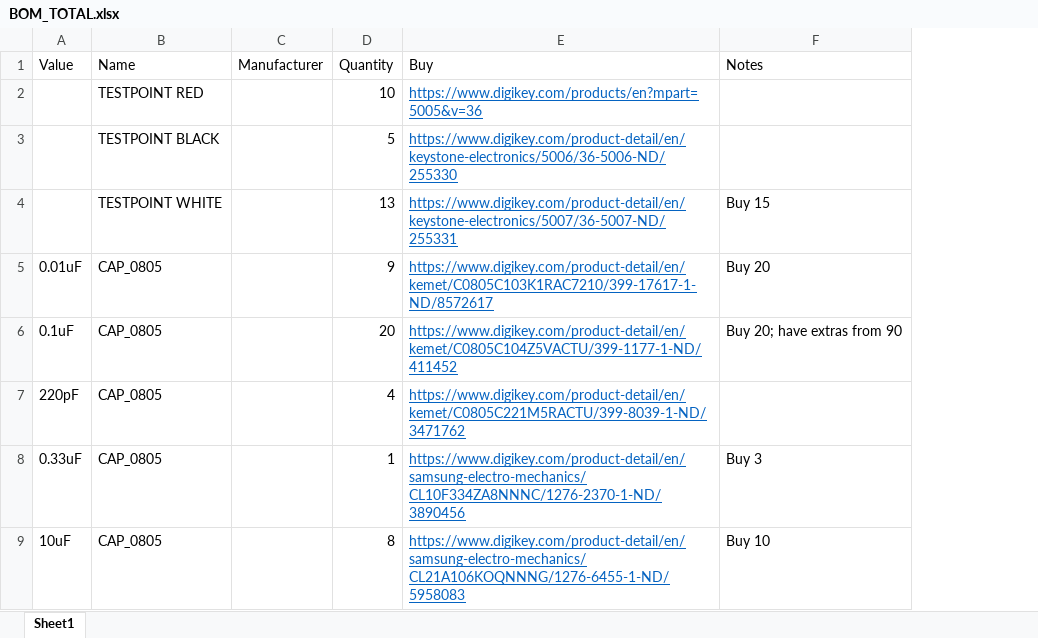
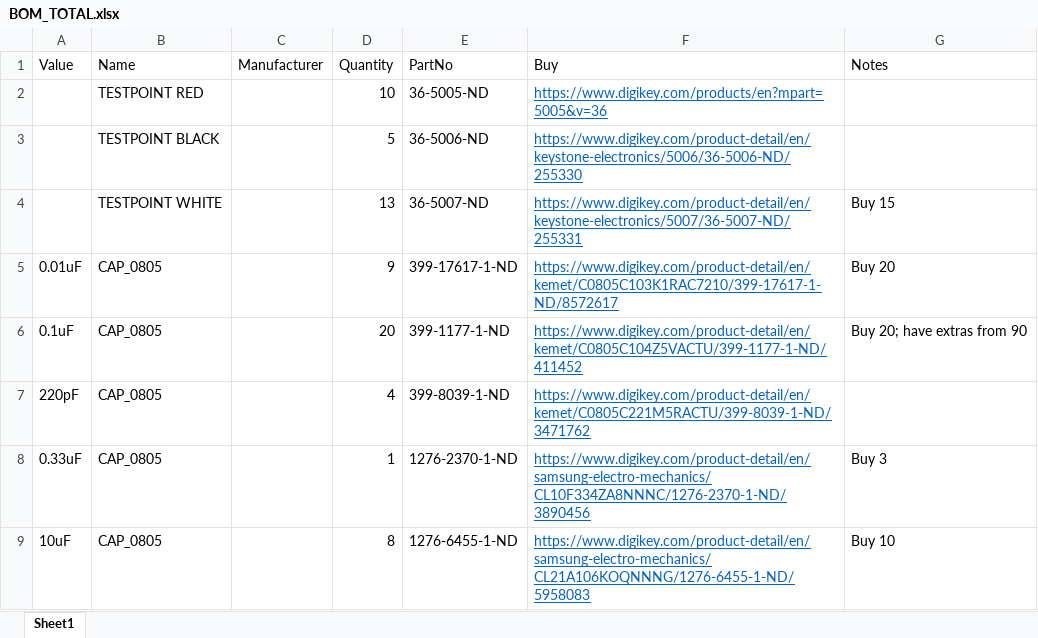
Before and after one commit to ElectronicToast/ee91, an Excel workbook: BoM/BOM_TOTAL.xlsx, sheet Sheet1, drawn as a sheet; only a part is shown; values as stored, in another font and other column widths than the file's, no borders; the diff names each change by its address in the sheet, - before the commit and + after, or states it on an @@ line.

Commit message:
Add Digikey part numbers

```diff
--- a/BoM/BOM_TOTAL.xlsx (sheet Sheet1)
+++ b/BoM/BOM_TOTAL.xlsx (sheet Sheet1)
+column E (PartNo), rows 2-9: 36-5005-ND | 36-5006-ND | 36-5007-ND | 399-17617-1-ND | 399-1177-1-ND | 399-8039-1-ND | 1276-2370-1-ND | 1276-6455-1-ND
```
